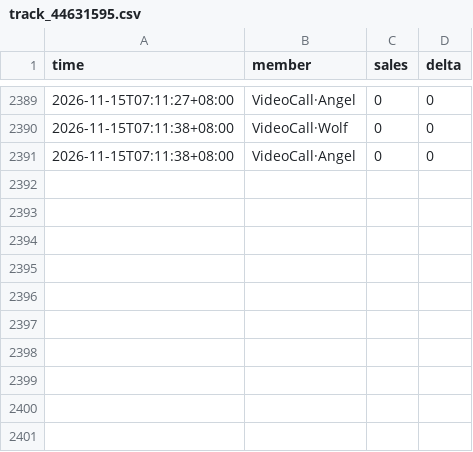
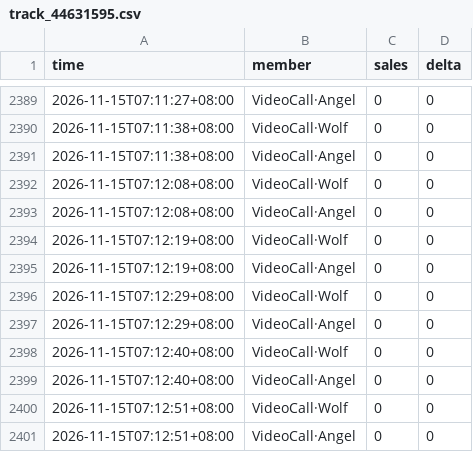
Before and after one commit to tzzz006/ktown4u-fansign-tracker, a CSV file: data/track_44631595.csv, drawn as a sheet; only a part is shown, gaps mark what is left out; the diff names each change by its address in the sheet, - before the commit and + after, or states it on an @@ line.

```diff
--- a/data/track_44631595.csv
+++ b/data/track_44631595.csv
+row 2392: 2026-11-15T07:12:08+08:00 | VideoCall·Wolf | 0 | 0
+row 2393: 2026-11-15T07:12:08+08:00 | VideoCall·Angel | 0 | 0
+row 2394: 2026-11-15T07:12:19+08:00 | VideoCall·Wolf | 0 | 0
+row 2395: 2026-11-15T07:12:19+08:00 | VideoCall·Angel | 0 | 0
+row 2396: 2026-11-15T07:12:29+08:00 | VideoCall·Wolf | 0 | 0
+row 2397: 2026-11-15T07:12:29+08:00 | VideoCall·Angel | 0 | 0
+row 2398: 2026-11-15T07:12:40+08:00 | VideoCall·Wolf | 0 | 0
+row 2399: 2026-11-15T07:12:40+08:00 | VideoCall·Angel | 0 | 0
+row 2400: 2026-11-15T07:12:51+08:00 | VideoCall·Wolf | 0 | 0
+row 2401: 2026-11-15T07:12:51+08:00 | VideoCall·Angel | 0 | 0
```
Also changed, not shown: 3 other files.
